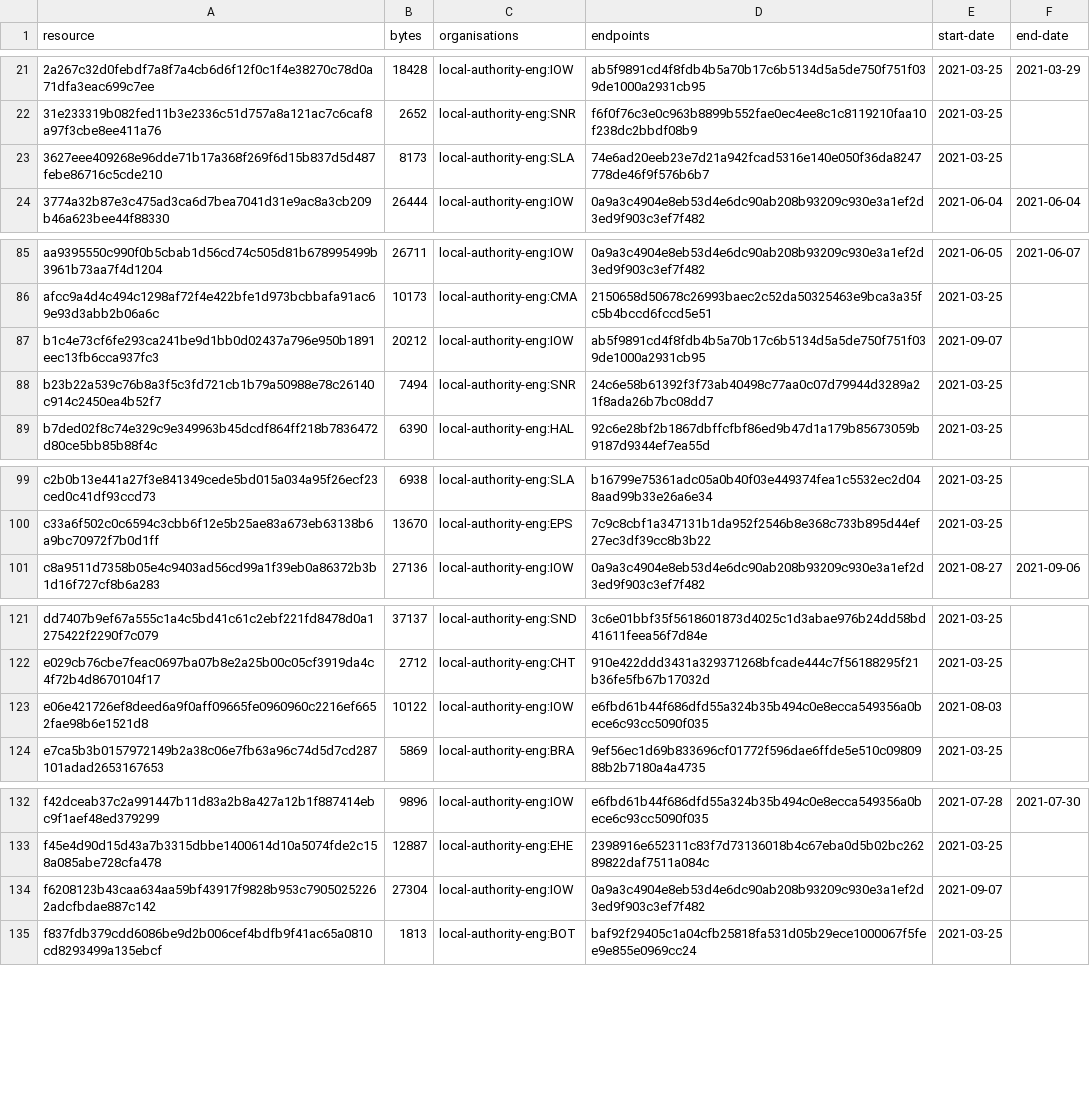
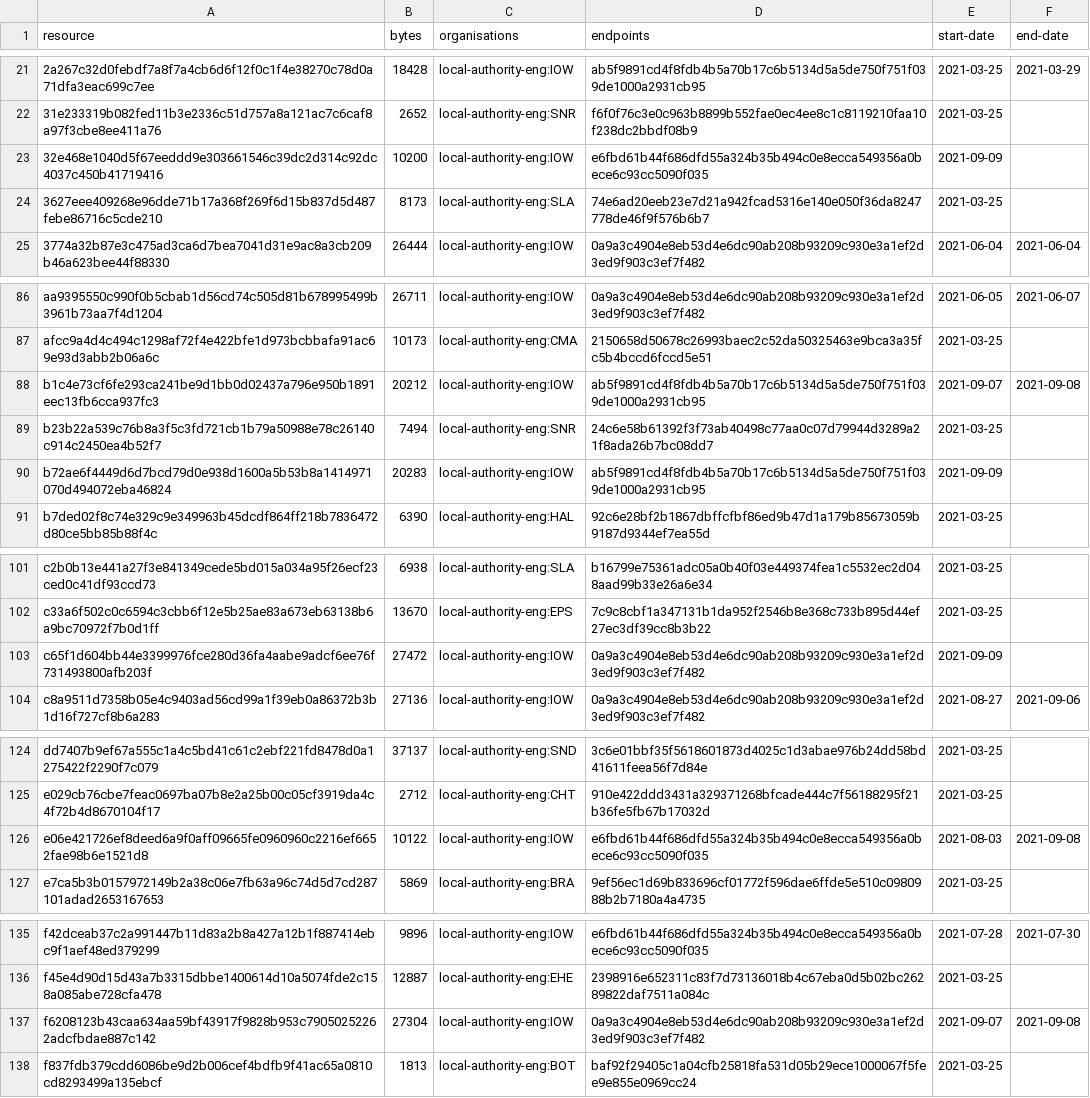
Before and after one commit to digital-land/developer-contributions-collection, a CSV file: collection/resource.csv, drawn as a sheet; only a part is shown, gaps mark what is left out.

Commit message:
Collection 2021-09-09

```diff
--- a/collection/resource.csv
+++ b/collection/resource.csv
@@ -22,2 +22,3 @@ resource,bytes,organisations,endpoints,start-date,end-date
 31e233319b082fed11b3e2336c51d757a8a121ac7c6caf8a97f3cbe8ee411a76,2652,local-authority-eng:SNR,f6f0f76c3e0c963b8899b552fae0ec4ee8c1c8119210faa10f238dc2bbdf08b9,2021-03-25,
+32e468e1040d5f67eeddd9e303661546c39dc2d314c92dc4037c450b41719416,10200,local-authority-eng:IOW,e6fbd61b44f686dfd55a324b35b494c0e8ecca549356a0bece6c93cc5090f035,2021-09-09,
 3627eee409268e96dde71b17a368f269f6d15b837d5d487febe86716c5cde210,8173,local-authority-eng:SLA,74e6ad20eeb23e7d21a942fcad5316e140e050f36da8247778de46f9f576b6b7,2021-03-25,
@@ -86,4 +87,5 @@ aa9395550c990f0b5cbab1d56cd74c505d81b678995499b3961b73aa7f4d1204,26711,local-aut
 afcc9a4d4c494c1298af72f4e422bfe1d973bcbbafa91ac69e93d3abb2b06a6c,10173,local-authority-eng:CMA,2150658d50678c26993baec2c52da50325463e9bca3a35fc5b4bccd6fccd5e51,2021-03-25,
-b1c4e73cf6fe293ca241be9d1bb0d02437a796e950b1891eec13fb6cca937fc3,20212,local-authority-eng:IOW,ab5f9891cd4f8fdb4b5a70b17c6b5134d5a5de750f751f039de1000a2931cb95,2021-09-07,
+b1c4e73cf6fe293ca241be9d1bb0d02437a796e950b1891eec13fb6cca937fc3,20212,local-authority-eng:IOW,ab5f9891cd4f8fdb4b5a70b17c6b5134d5a5de750f751f039de1000a2931cb95,2021-09-07,2021-09-08
 b23b22a539c76b8a3f5c3fd721cb1b79a50988e78c26140c914c2450ea4b52f7,7494,local-authority-eng:SNR,24c6e58b61392f3f73ab40498c77aa0c07d79944d3289a21f8ada26b7bc08dd7,2021-03-25,
+b72ae6f4449d6d7bcd79d0e938d1600a5b53b8a1414971070d494072eba46824,20283,local-authority-eng:IOW,ab5f9891cd4f8fdb4b5a70b17c6b5134d5a5de750f751f039de1000a2931cb95,2021-09-09,
 b7ded02f8c74e329c9e349963b45dcdf864ff218b7836472d80ce5bb85b88f4c,6390,local-authority-eng:HAL,92c6e28bf2b1867dbffcfbf86ed9b47d1a179b85673059b9187d9344ef7ea55d,2021-03-25,
@@ -100,2 +102,3 @@ c2b0b13e441a27f3e841349cede5bd015a034a95f26ecf23ced0c41df93ccd73,6938,local-auth
 c33a6f502c0c6594c3cbb6f12e5b25ae83a673eb63138b6a9bc70972f7b0d1ff,13670,local-authority-eng:EPS,7c9c8cbf1a347131b1da952f2546b8e368c733b895d44ef27ec3df39cc8b3b22,2021-03-25,
+c65f1d604bb44e3399976fce280d36fa4aabe9adcf6ee76f731493800afb203f,27472,local-authority-eng:IOW,0a9a3c4904e8eb53d4e6dc90ab208b93209c930e3a1ef2d3ed9f903c3ef7f482,2021-09-09,
 c8a9511d7358b05e4c9403ad56cd99a1f39eb0a86372b3b1d16f727cf8b6a283,27136,local-authority-eng:IOW,0a9a3c4904e8eb53d4e6dc90ab208b93209c930e3a1ef2d3ed9f903c3ef7f482,2021-08-27,2021-09-06
@@ -122,3 +125,3 @@ dd7407b9ef67a555c1a4c5bd41c61c2ebf221fd8478d0a1275422f2290f7c079,37137,local-aut
 e029cb76cbe7feac0697ba07b8e2a25b00c05cf3919da4c4f72b4d8670104f17,2712,local-authority-eng:CHT,910e422ddd3431a329371268bfcade444c7f56188295f21b36fe5fb67b17032d,2021-03-25,
-e06e421726ef8deed6a9f0aff09665fe0960960c2216ef6652fae98b6e1521d8,10122,local-authority-eng:IOW,e6fbd61b44f686dfd55a324b35b494c0e8ecca549356a0bece6c93cc5090f035,2021-08-03,
+e06e421726ef8deed6a9f0aff09665fe0960960c2216ef6652fae98b6e1521d8,10122,local-authority-eng:IOW,e6fbd61b44f686dfd55a324b35b494c0e8ecca549356a0bece6c93cc5090f035,2021-08-03,2021-09-08
 e7ca5b3b0157972149b2a38c06e7fb63a96c74d5d7cd287101adad2653167653,5869,local-authority-eng:BRA,9ef56ec1d69b833696cf01772f596dae6ffde5e510c0980988b2b7180a4a4735,2021-03-25,
@@ -133,3 +136,3 @@ f42dceab37c2a991447b11d83a2b8a427a12b1f887414ebc9f1aef48ed379299,9896,local-auth
 f45e4d90d15d43a7b3315dbbe1400614d10a5074fde2c158a085abe728cfa478,12887,local-authority-eng:EHE,2398916e652311c83f7d73136018b4c67eba0d5b02bc26289822daf7511a084c,2021-03-25,
-f6208123b43caa634aa59bf43917f9828b953c79050252262adcfbdae887c142,27304,local-authority-eng:IOW,0a9a3c4904e8eb53d4e6dc90ab208b93209c930e3a1ef2d3ed9f903c3ef7f482,2021-09-07,
+f6208123b43caa634aa59bf43917f9828b953c79050252262adcfbdae887c142,27304,local-authority-eng:IOW,0a9a3c4904e8eb53d4e6dc90ab208b93209c930e3a1ef2d3ed9f903c3ef7f482,2021-09-07,2021-09-08
 f837fdb379cdd6086be9d2b006cef4bdfb9f41ac65a0810cd8293499a135ebcf,1813,local-authority-eng:BOT,baf92f29405c1a04cfb25818fa531d05b29ece1000067f5fee9e855e0969cc24,2021-03-25,
```
Also changed, not shown: 2 other files.
